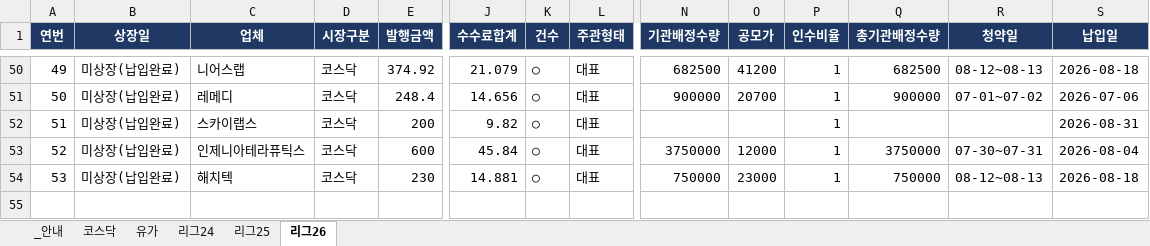
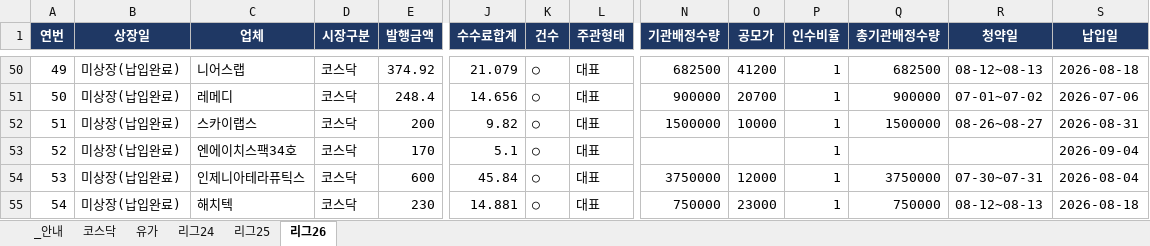
Before and after one commit to history-dungeon-user/IPO-MARKET-REVIEW, an Excel workbook: IPO_Rawdata_master.xlsx, sheet 리그26, drawn as a sheet; only a part is shown, gaps mark what is left out; values as stored, in another font and other column widths than the file's, no borders; addresses are those after the commit; rows hold the shown columns only; the diff names each change by its address in the sheet, - before the commit and + after, or states it on an @@ line.

```diff
--- a/IPO_Rawdata_master.xlsx (sheet 리그26)
+++ b/IPO_Rawdata_master.xlsx (sheet 리그26)
-N52 (기관배정수량): (empty)
+N52 (기관배정수량): 1500000
-O52 (공모가): (empty)
+O52 (공모가): 10000
-Q52 (총기관배정수량): (empty)
+Q52 (총기관배정수량): 1500000
-R52 (청약일): (empty)
+R52 (청약일): 08-26~08-27
+row 53: 52 | 미상장(납입완료) | 엔에이치스팩34호 | 코스닥 | 170 | 5.1 | ○ | 대표 |  |  | 1 |  |  | 2026-09-04
@@ column A (연번) renumbered from row 54 down @@
```
Also changed, not shown: IPO_analysis.xlsx, 9 other files.
